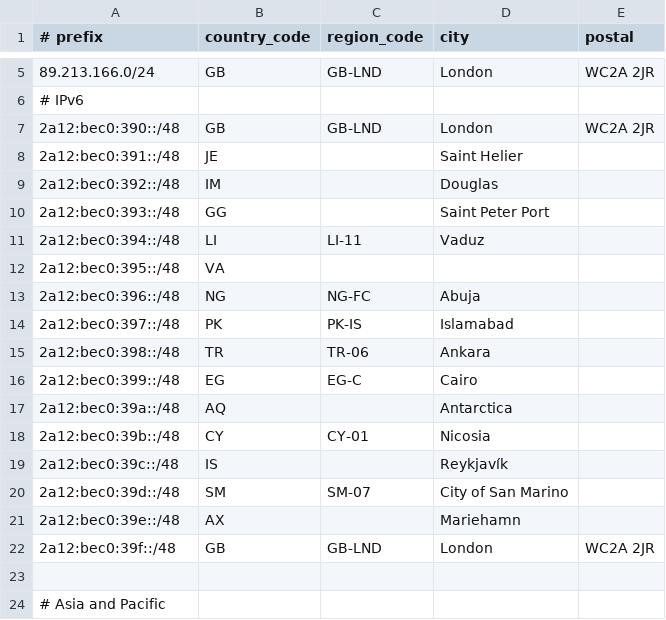
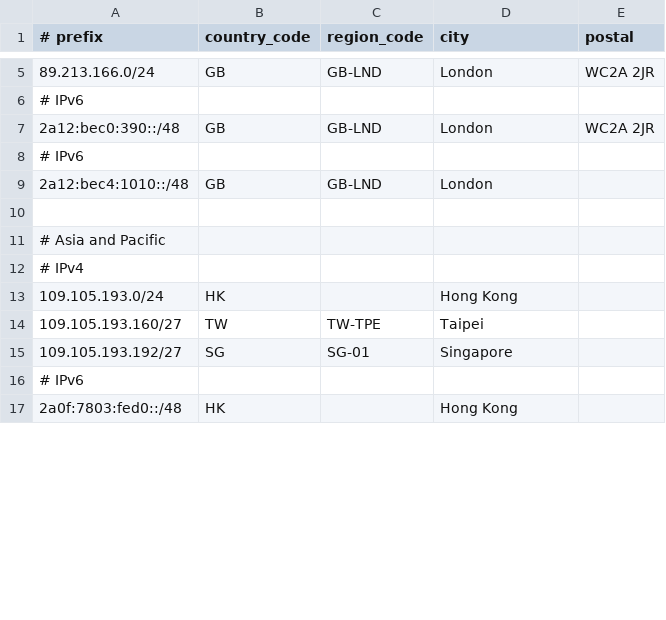
Before and after one commit to Haruka-Network/geofeed, a CSV file: all.csv, drawn as a sheet; only a part is shown, gaps mark what is left out; the shorter side is filled out with more unchanged rows; the diff covers the shown part only.

```diff
--- a/all.csv
+++ b/all.csv
@@ -7,17 +7,4 @@
 2a12:bec0:390::/48,GB,GB-LND,London,WC2A 2JR
-2a12:bec0:391::/48,JE,,Saint Helier,
-2a12:bec0:392::/48,IM,,Douglas,
-2a12:bec0:393::/48,GG,,Saint Peter Port,
-2a12:bec0:394::/48,LI,LI-11,Vaduz,
-2a12:bec0:395::/48,VA,,,
-2a12:bec0:396::/48,NG,NG-FC,Abuja,
-2a12:bec0:397::/48,PK,PK-IS,Islamabad,
-2a12:bec0:398::/48,TR,TR-06,Ankara,
-2a12:bec0:399::/48,EG,EG-C,Cairo,
-2a12:bec0:39a::/48,AQ,,Antarctica,
-2a12:bec0:39b::/48,CY,CY-01,Nicosia,
-2a12:bec0:39c::/48,IS,,Reykjavík,
-2a12:bec0:39d::/48,SM,SM-07,City of San Marino,
-2a12:bec0:39e::/48,AX,,Mariehamn,
-2a12:bec0:39f::/48,GB,GB-LND,London,WC2A 2JR
+# IPv6
+2a12:bec4:1010::/48,GB,GB-LND,London,
 
```
Also changed, not shown: 17 removed rows and 2 edited cells elsewhere in this file.
